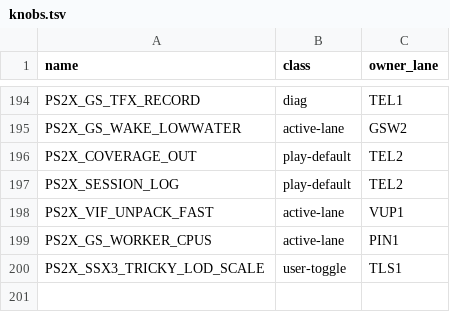
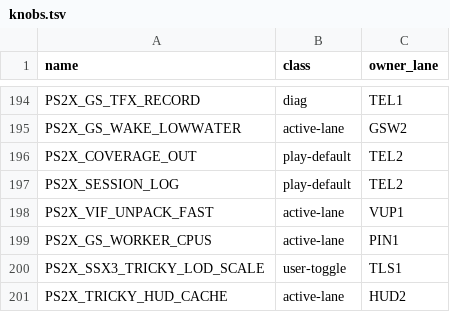
Before and after one commit to brad-richardson/PS2Recomp, a TSV file: tools/ssx3/knobs.tsv, drawn as a sheet; only a part is shown, gaps mark what is left out; the diff names each change by its address in the sheet, - before the commit and + after, or states it on an @@ line.

Commit message:
[HUD2] Cache the Tricky HUD composite (PS2X_TRICKY_HUD_CACHE, default off)
PRF1: the GsHud composite burns 3.1-3.3 ms per update on Tricky courses
(smearCoverS 43%, stampSpriteS 20%), pure heat on ~27 passes over the AHB.
Fuse the frame-independent work per region pixel (sprite stack + smear
geometry) into a layer rebuilt only when the visual key changes; per frame
resolve the smear from the live frame and blend once in a single pass.
Same expressions, same order, same rounding points: byte-identical to the
direct stamp (locked by the HudCache sweep on both channel orders).

Hooks: Android AHB, iOS IOSurface, Mac GL (all fall back to direct on any
refusal, so the HUD never drops). Output-only; guest det-hash untouched.

Orchestrated-By: Muse Code

```diff
--- a/tools/ssx3/knobs.tsv
+++ b/tools/ssx3/knobs.tsv
+row 201: PS2X_TRICKY_HUD_CACHE | active-lane | HUD2
```
Also changed, not shown: 5 other files.
